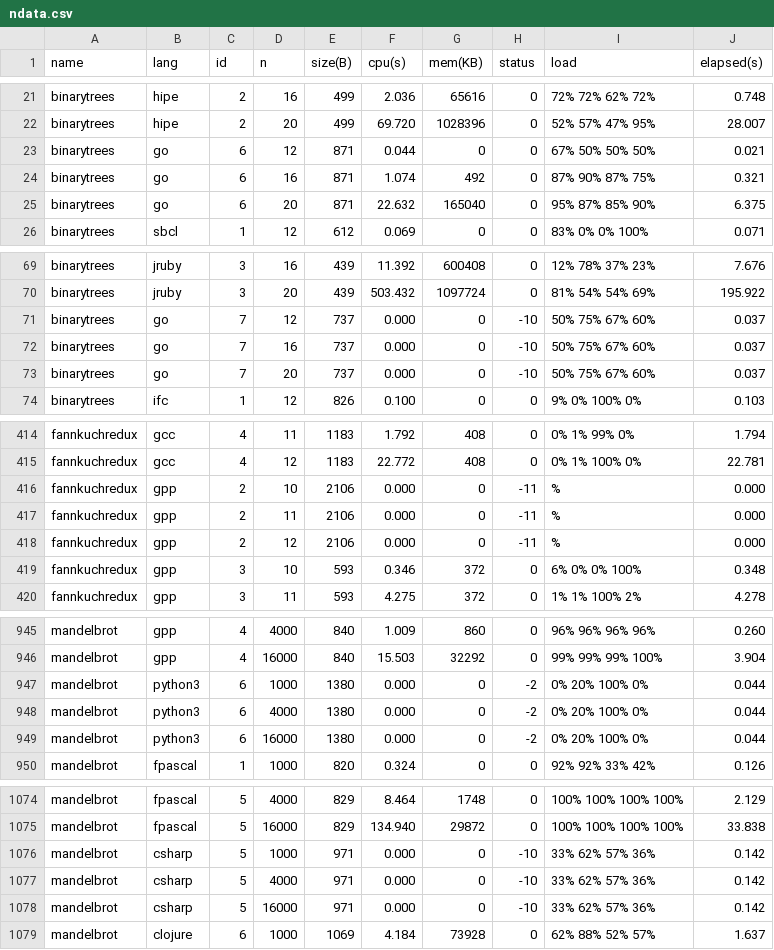
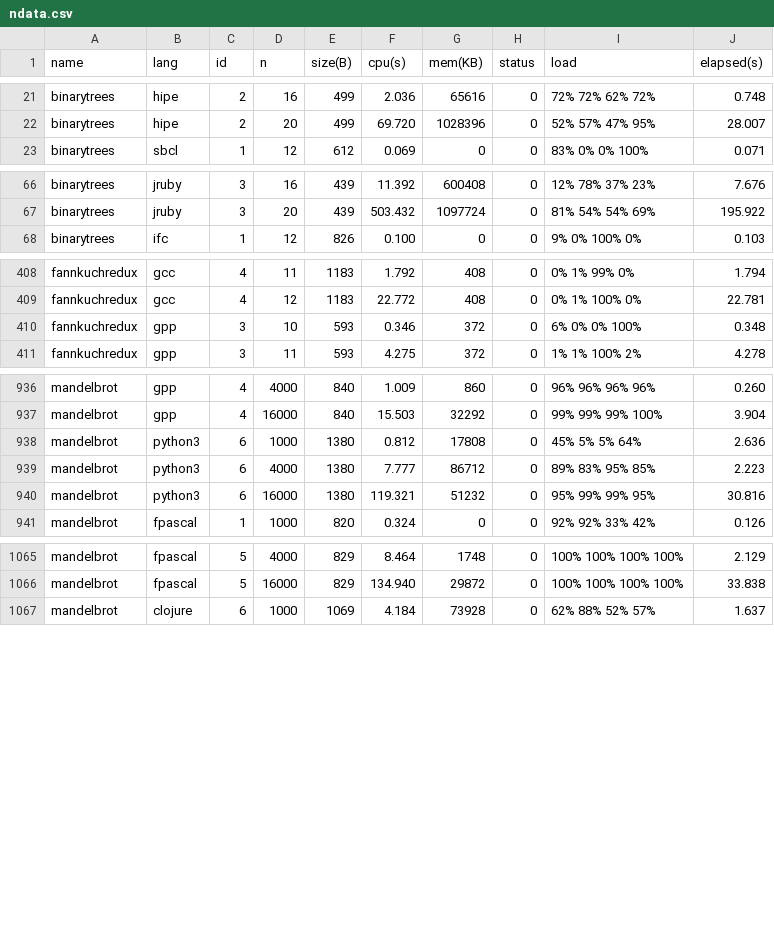
Before and after one commit to Dundee/benchmarksgame, a CSV file: website/websites/u64q/data/ndata.csv, drawn as a sheet; only a part is shown, gaps mark what is left out.

```diff
--- a/website/websites/u64q/data/ndata.csv
+++ b/website/websites/u64q/data/ndata.csv
@@ -22,5 +22,2 @@ binarytrees,hipe,2,16,499,2.036,65616,0,72% 72% 62% 72%,0.748
 binarytrees,hipe,2,20,499,69.720,1028396,0,52% 57% 47% 95%,28.007
-binarytrees,go,6,12,871,0.044,0,0,67% 50% 50% 50%,0.021
-binarytrees,go,6,16,871,1.074,492,0,87% 90% 87% 75%,0.321
-binarytrees,go,6,20,871,22.632,165040,0,95% 87% 85% 90%,6.375
 binarytrees,sbcl,1,12,612,0.069,0,0,83% 0% 0% 100%,0.071
@@ -70,5 +67,2 @@ binarytrees,jruby,3,16,439,11.392,600408,0,12% 78% 37% 23%,7.676
 binarytrees,jruby,3,20,439,503.432,1097724,0,81% 54% 54% 69%,195.922
-binarytrees,go,7,12,737,0.000,0,-10,50% 75% 67% 60%,0.037
-binarytrees,go,7,16,737,0.000,0,-10,50% 75% 67% 60%,0.037
-binarytrees,go,7,20,737,0.000,0,-10,50% 75% 67% 60%,0.037
 binarytrees,ifc,1,12,826,0.100,0,0,9% 0% 100% 0%,0.103
@@ -415,5 +409,2 @@ fannkuchredux,gcc,4,11,1183,1.792,408,0,0% 1% 99% 0%,1.794
 fannkuchredux,gcc,4,12,1183,22.772,408,0,0% 1% 100% 0%,22.781
-fannkuchredux,gpp,2,10,2106,0.000,0,-11,%,0.000
-fannkuchredux,gpp,2,11,2106,0.000,0,-11,%,0.000
-fannkuchredux,gpp,2,12,2106,0.000,0,-11,%,0.000
 fannkuchredux,gpp,3,10,593,0.346,372,0,6% 0% 0% 100%,0.348
@@ -946,5 +937,5 @@ mandelbrot,gpp,4,4000,840,1.009,860,0,96% 96% 96% 96%,0.260
 mandelbrot,gpp,4,16000,840,15.503,32292,0,99% 99% 99% 100%,3.904
-mandelbrot,python3,6,1000,1380,0.000,0,-2,0% 20% 100% 0%,0.044
-mandelbrot,python3,6,4000,1380,0.000,0,-2,0% 20% 100% 0%,0.044
-mandelbrot,python3,6,16000,1380,0.000,0,-2,0% 20% 100% 0%,0.044
+mandelbrot,python3,6,1000,1380,0.812,17808,0,45% 5% 5% 64%,2.636
+mandelbrot,python3,6,4000,1380,7.777,86712,0,89% 83% 95% 85%,2.223
+mandelbrot,python3,6,16000,1380,119.321,51232,0,95% 99% 99% 95%,30.816
 mandelbrot,fpascal,1,1000,820,0.324,0,0,92% 92% 33% 42%,0.126
@@ -1075,5 +1066,2 @@ mandelbrot,fpascal,5,4000,829,8.464,1748,0,100% 100% 100% 100%,2.129
 mandelbrot,fpascal,5,16000,829,134.940,29872,0,100% 100% 100% 100%,33.838
-mandelbrot,csharp,5,1000,971,0.000,0,-10,33% 62% 57% 36%,0.142
-mandelbrot,csharp,5,4000,971,0.000,0,-10,33% 62% 57% 36%,0.142
-mandelbrot,csharp,5,16000,971,0.000,0,-10,33% 62% 57% 36%,0.142
 mandelbrot,clojure,6,1000,1069,4.184,73928,0,62% 88% 52% 57%,1.637
```
Also changed, not shown: website/desc/exclude.csv, website/websites/u64q/data/data.csv, 5 other files.
